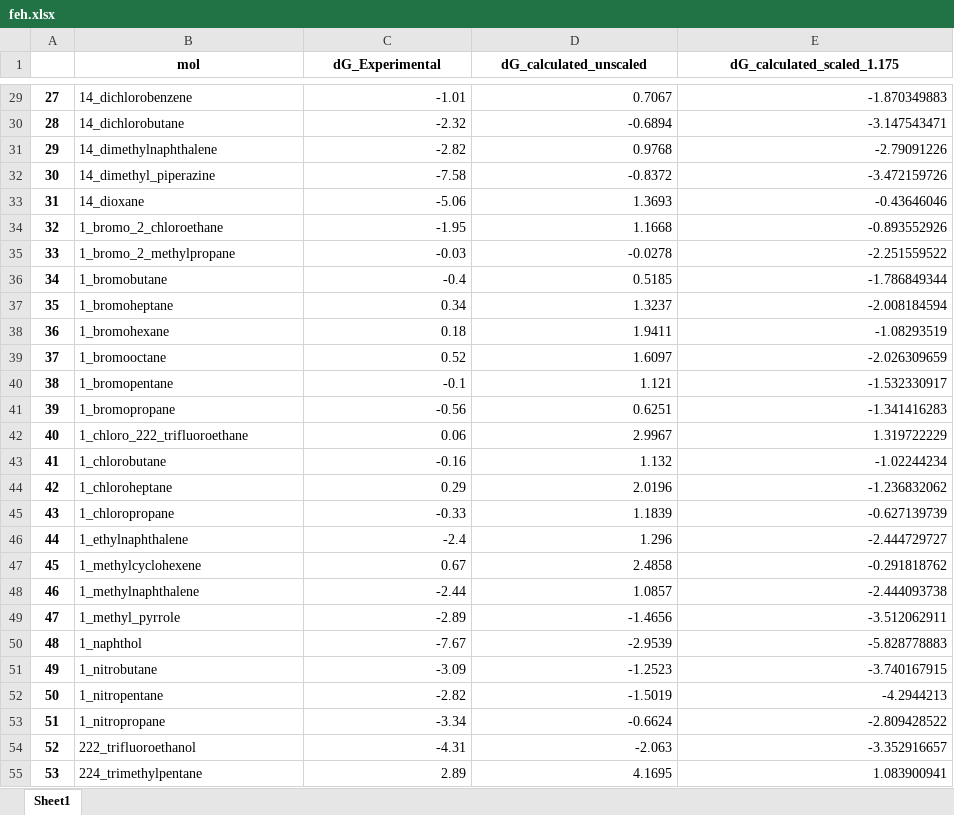
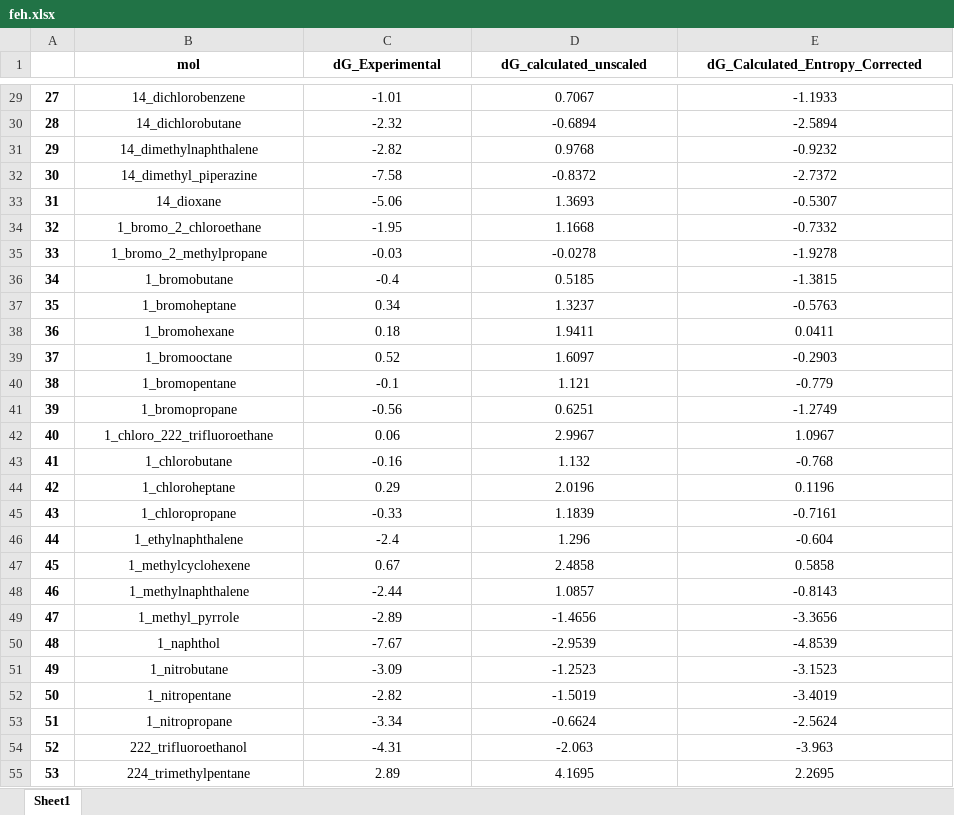
Before and after one commit to chetanrrk/LJOptimization, an Excel workbook: SI/feh.xlsx, sheet Sheet1, drawn as a sheet; only a part is shown, gaps mark what is left out; values as stored, in another font and other column widths than the file's, no borders; the diff covers the shown part only; the diff names each change by its address in the sheet, - before the commit and + after, or states it on an @@ line.

Commit message:
Add files via upload
entropy corrected for feh

```diff
--- a/SI/feh.xlsx (sheet Sheet1)
+++ b/SI/feh.xlsx (sheet Sheet1)
-E1: dG_calculated_scaled_1.175
+E1: dG_Calculated_Entropy_Corrected
-B29:B55 alignment: left
+B29:B55 alignment: center
-C29:E55 alignment: right
+C29:E55 alignment: center
-E29 (dG_Calculated_Entropy_Corrected): -1.870349883
+E29 (dG_Calculated_Entropy_Corrected): -1.1933
-E30 (dG_Calculated_Entropy_Corrected): -3.147543471
+E30 (dG_Calculated_Entropy_Corrected): -2.5894
-E31 (dG_Calculated_Entropy_Corrected): -2.79091226
+E31 (dG_Calculated_Entropy_Corrected): -0.9232
-E32 (dG_Calculated_Entropy_Corrected): -3.472159726
+E32 (dG_Calculated_Entropy_Corrected): -2.7372
-E33 (dG_Calculated_Entropy_Corrected): -0.43646046
+E33 (dG_Calculated_Entropy_Corrected): -0.5307
-E34 (dG_Calculated_Entropy_Corrected): -0.893552926
+E34 (dG_Calculated_Entropy_Corrected): -0.7332
-E35 (dG_Calculated_Entropy_Corrected): -2.251559522
+E35 (dG_Calculated_Entropy_Corrected): -1.9278
-E36 (dG_Calculated_Entropy_Corrected): -1.786849344
+E36 (dG_Calculated_Entropy_Corrected): -1.3815
-E37 (dG_Calculated_Entropy_Corrected): -2.008184594
+E37 (dG_Calculated_Entropy_Corrected): -0.5763
-E38 (dG_Calculated_Entropy_Corrected): -1.08293519
+E38 (dG_Calculated_Entropy_Corrected): 0.0411
-E39 (dG_Calculated_Entropy_Corrected): -2.026309659
+E39 (dG_Calculated_Entropy_Corrected): -0.2903
-E40 (dG_Calculated_Entropy_Corrected): -1.532330917
+E40 (dG_Calculated_Entropy_Corrected): -0.779
-E41 (dG_Calculated_Entropy_Corrected): -1.341416283
+E41 (dG_Calculated_Entropy_Corrected): -1.2749
-E42 (dG_Calculated_Entropy_Corrected): 1.319722229
+E42 (dG_Calculated_Entropy_Corrected): 1.0967
-E43 (dG_Calculated_Entropy_Corrected): -1.02244234
+E43 (dG_Calculated_Entropy_Corrected): -0.768
-E44 (dG_Calculated_Entropy_Corrected): -1.236832062
+E44 (dG_Calculated_Entropy_Corrected): 0.1196
-E45 (dG_Calculated_Entropy_Corrected): -0.627139739
+E45 (dG_Calculated_Entropy_Corrected): -0.7161
-E46 (dG_Calculated_Entropy_Corrected): -2.444729727
+E46 (dG_Calculated_Entropy_Corrected): -0.604
-E47 (dG_Calculated_Entropy_Corrected): -0.291818762
+E47 (dG_Calculated_Entropy_Corrected): 0.5858
-E48 (dG_Calculated_Entropy_Corrected): -2.444093738
+E48 (dG_Calculated_Entropy_Corrected): -0.8143
-E49 (dG_Calculated_Entropy_Corrected): -3.512062911
+E49 (dG_Calculated_Entropy_Corrected): -3.3656
-E50 (dG_Calculated_Entropy_Corrected): -5.828778883
+E50 (dG_Calculated_Entropy_Corrected): -4.8539
-E51 (dG_Calculated_Entropy_Corrected): -3.740167915
+E51 (dG_Calculated_Entropy_Corrected): -3.1523
-E52 (dG_Calculated_Entropy_Corrected): -4.2944213
+E52 (dG_Calculated_Entropy_Corrected): -3.4019
-E53 (dG_Calculated_Entropy_Corrected): -2.809428522
+E53 (dG_Calculated_Entropy_Corrected): -2.5624
-E54 (dG_Calculated_Entropy_Corrected): -3.352916657
+E54 (dG_Calculated_Entropy_Corrected): -3.963
-E55 (dG_Calculated_Entropy_Corrected): 1.083900941
+E55 (dG_Calculated_Entropy_Corrected): 2.2695
```
Also changed, not shown: 2 removed rows, 345 edited cells and cell formats elsewhere in this sheet.
